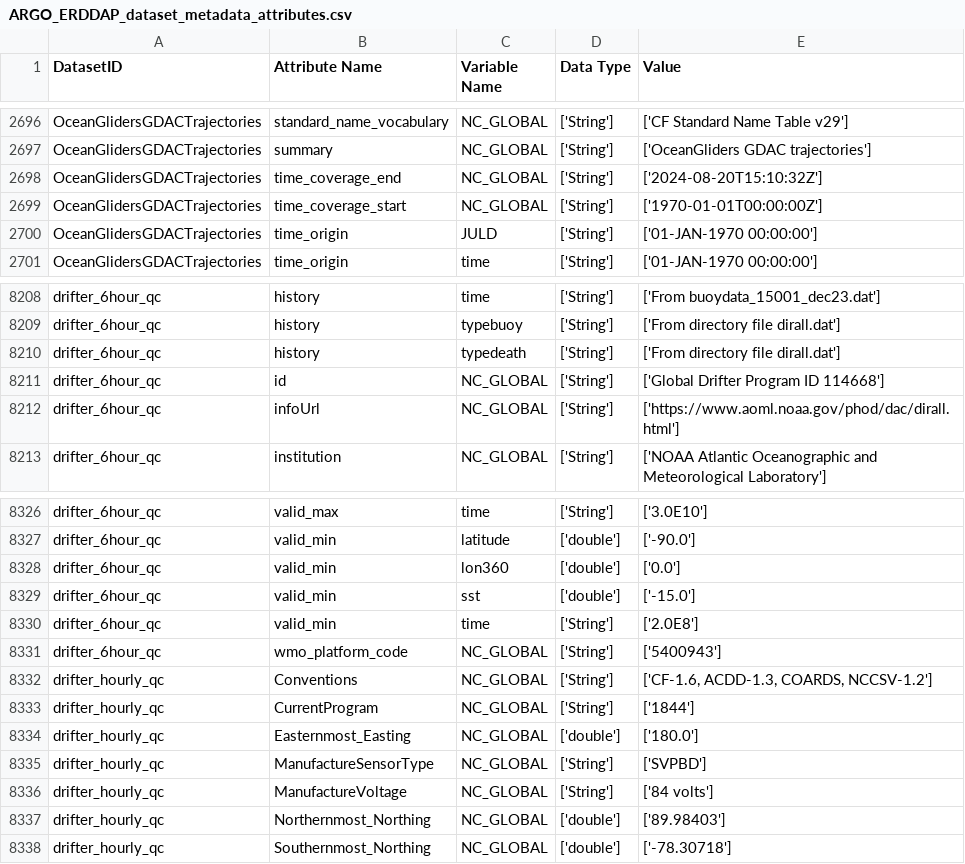
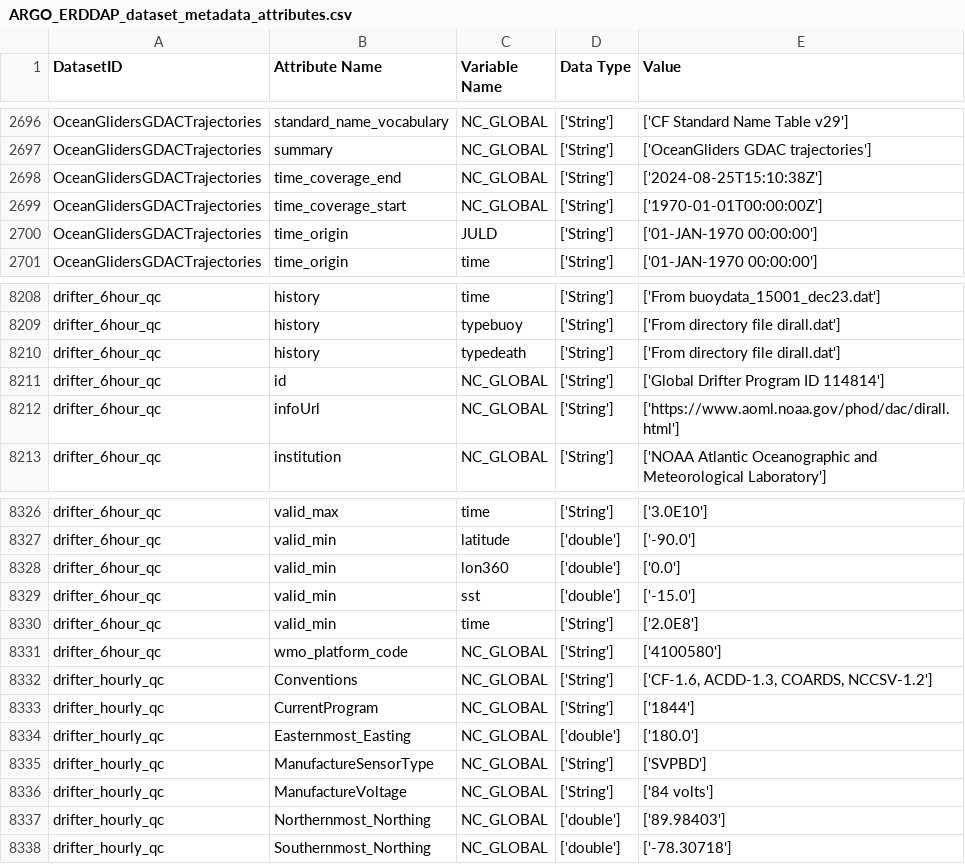
Before and after one commit to vliz-be-opsci/george-analysis, a CSV file: notebooks/properties/ARGO_ERDDAP_dataset_metadata_attributes.csv, drawn as a sheet; only a part is shown, gaps mark what is left out; the diff covers the shown part only.

```diff
--- a/notebooks/properties/ARGO_ERDDAP_dataset_metadata_attributes.csv
+++ b/notebooks/properties/ARGO_ERDDAP_dataset_metadata_attributes.csv
@@ -2697,3 +2697,3 @@ OceanGlidersGDACTrajectories,standard_name_vocabulary,NC_GLOBAL,['String'],['CF
 OceanGlidersGDACTrajectories,summary,NC_GLOBAL,['String'],['OceanGliders GDAC trajectories']
-OceanGlidersGDACTrajectories,time_coverage_end,NC_GLOBAL,['String'],['2024-08-20T15:10:32Z']
+OceanGlidersGDACTrajectories,time_coverage_end,NC_GLOBAL,['String'],['2024-08-25T15:10:38Z']
 OceanGlidersGDACTrajectories,time_coverage_start,NC_GLOBAL,['String'],['1970-01-01T00:00:00Z']
@@ -8210,3 +8210,3 @@ drifter_6hour_qc,history,typebuoy,['String'],['From directory file dirall.dat']
 drifter_6hour_qc,history,typedeath,['String'],['From directory file dirall.dat']
-drifter_6hour_qc,id,NC_GLOBAL,['String'],['Global Drifter Program ID 114668']
+drifter_6hour_qc,id,NC_GLOBAL,['String'],['Global Drifter Program ID 114814']
 drifter_6hour_qc,infoUrl,NC_GLOBAL,['String'],['https://www.aoml.noaa.gov/phod/dac/dirall.html']
@@ -8330,3 +8330,3 @@ drifter_6hour_qc,valid_min,sst,['double'],['-15.0']
 drifter_6hour_qc,valid_min,time,['String'],['2.0E8']
-drifter_6hour_qc,wmo_platform_code,NC_GLOBAL,['String'],['5400943']
+drifter_6hour_qc,wmo_platform_code,NC_GLOBAL,['String'],['4100580']
 drifter_hourly_qc,Conventions,NC_GLOBAL,['String'],"['CF-1.6, ACDD-1.3, COARDS, NCCSV-1.2']"
```
Also changed, not shown: 10 edited cells elsewhere in this file, notebooks/properties/ARGO_ERDDAP_dataset_data.csv, notebooks/properties/ARGO_ERDDAP_dataset_metadata.csv, 6 other files.
